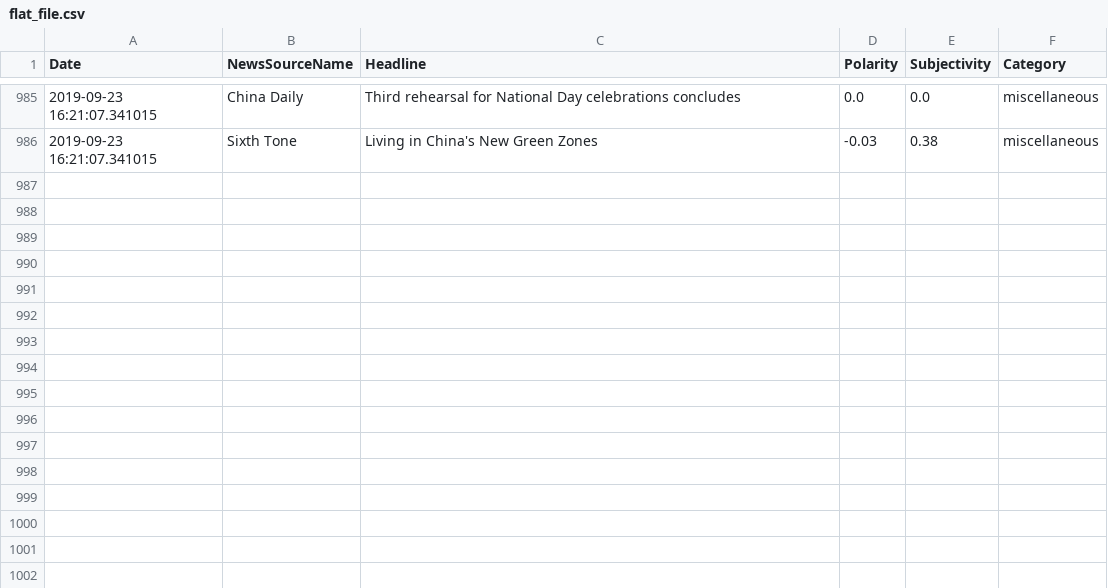
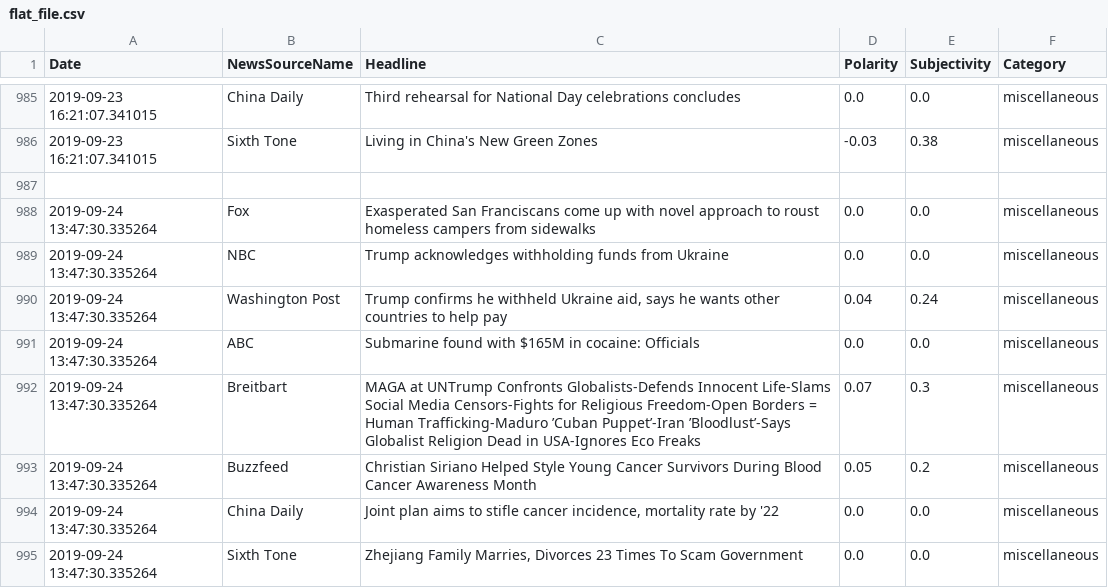
Before and after one commit to dbaigel1/website, a CSV file: flat_file.csv, drawn as a sheet; only a part is shown, gaps mark what is left out; the diff names each change by its address in the sheet, - before the commit and + after, or states it on an @@ line.

Commit message:
checks for undefined entries in data

```diff
--- a/flat_file.csv
+++ b/flat_file.csv
+row 987: (empty)
+row 988: 2019-09-24 13:47:30.335264 | Fox | Exasperated San Franciscans come up with novel approach to roust homeless campers from sidewalks | 0.0 | 0.0 | miscellaneous
+row 989: 2019-09-24 13:47:30.335264 | NBC | Trump acknowledges withholding funds from Ukraine | 0.0 | 0.0 | miscellaneous
+row 990: 2019-09-24 13:47:30.335264 | Washington Post | Trump confirms he withheld Ukraine aid, says he wants other countries to help pay | 0.04 | 0.24 | miscellaneous
+row 991: 2019-09-24 13:47:30.335264 | ABC | Submarine found with $165M in cocaine: Officials | 0.0 | 0.0 | miscellaneous
+row 992: 2019-09-24 13:47:30.335264 | Breitbart | MAGA at UNTrump Confronts Globalists-Defends Innocent Life-Slams Social Media Censors-Fights for Religious Freedom-Open Borders = Human Trafficking-Maduro ’Cuban Puppet’-Iran ’Bloodlust’-Says Globalist Religion Dead in USA-Ignores Eco Freaks | 0.07 | 0.3 | miscellaneous
+row 993: 2019-09-24 13:47:30.335264 | Buzzfeed | Christian Siriano Helped Style Young Cancer Survivors During Blood Cancer Awareness Month | 0.05 | 0.2 | miscellaneous
+row 994: 2019-09-24 13:47:30.335264 | China Daily | Joint plan aims to stifle cancer incidence, mortality rate by '22 | 0.0 | 0.0 | miscellaneous
+row 995: 2019-09-24 13:47:30.335264 | Sixth Tone | Zhejiang Family Marries, Divorces 23 Times To Scam Government | 0.0 | 0.0 | miscellaneous
```
Also changed, not shown: 1 other file.
